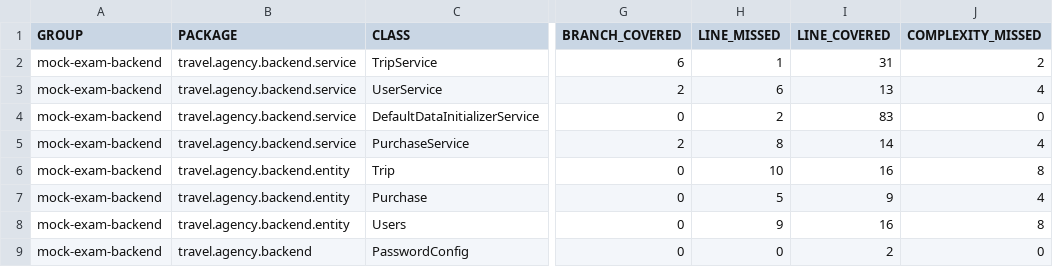
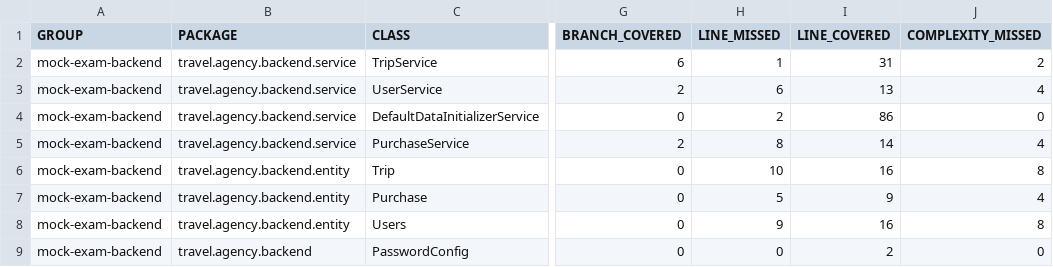
Before and after one commit to Opkris/Enterprise-mock-exam, a CSV file: backend/target/site/jacoco/jacoco.csv, drawn as a sheet; only a part is shown, gaps mark what is left out; the diff names each change by its address in the sheet, - before the commit and + after, or states it on an @@ line.

```diff
--- a/backend/target/site/jacoco/jacoco.csv
+++ b/backend/target/site/jacoco/jacoco.csv
-I4 (LINE_COVERED): 83
+I4 (LINE_COVERED): 86
```
Also changed, not shown: 43 other files.
